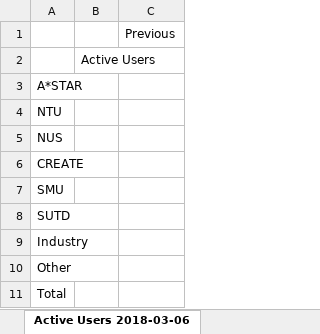
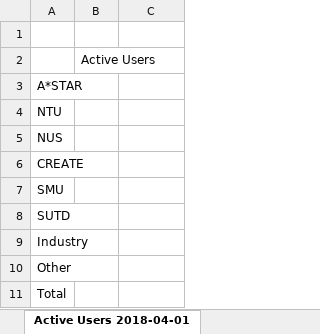
Before and after one commit to nick-wilson/hpc-usage-statistics, an Excel workbook: application_usage-template.xlsx, sheet Active Users 2018-04-01, drawn as a sheet; values as stored, in another font and other column widths than the file's, no borders; the diff names each change by its address in the sheet, - before the commit and + after, or states it on an @@ line.

```diff
--- a/application_usage-template.xlsx (sheet Active Users 2018-04-01)
+++ b/application_usage-template.xlsx (sheet Active Users 2018-04-01)
-sheet tab: Active Users 2018-03-06
+sheet tab: Active Users 2018-04-01
-C1: Previous
+C1: (empty)
```
Also changed, not shown: other sheet tabs, charts or pictures.
